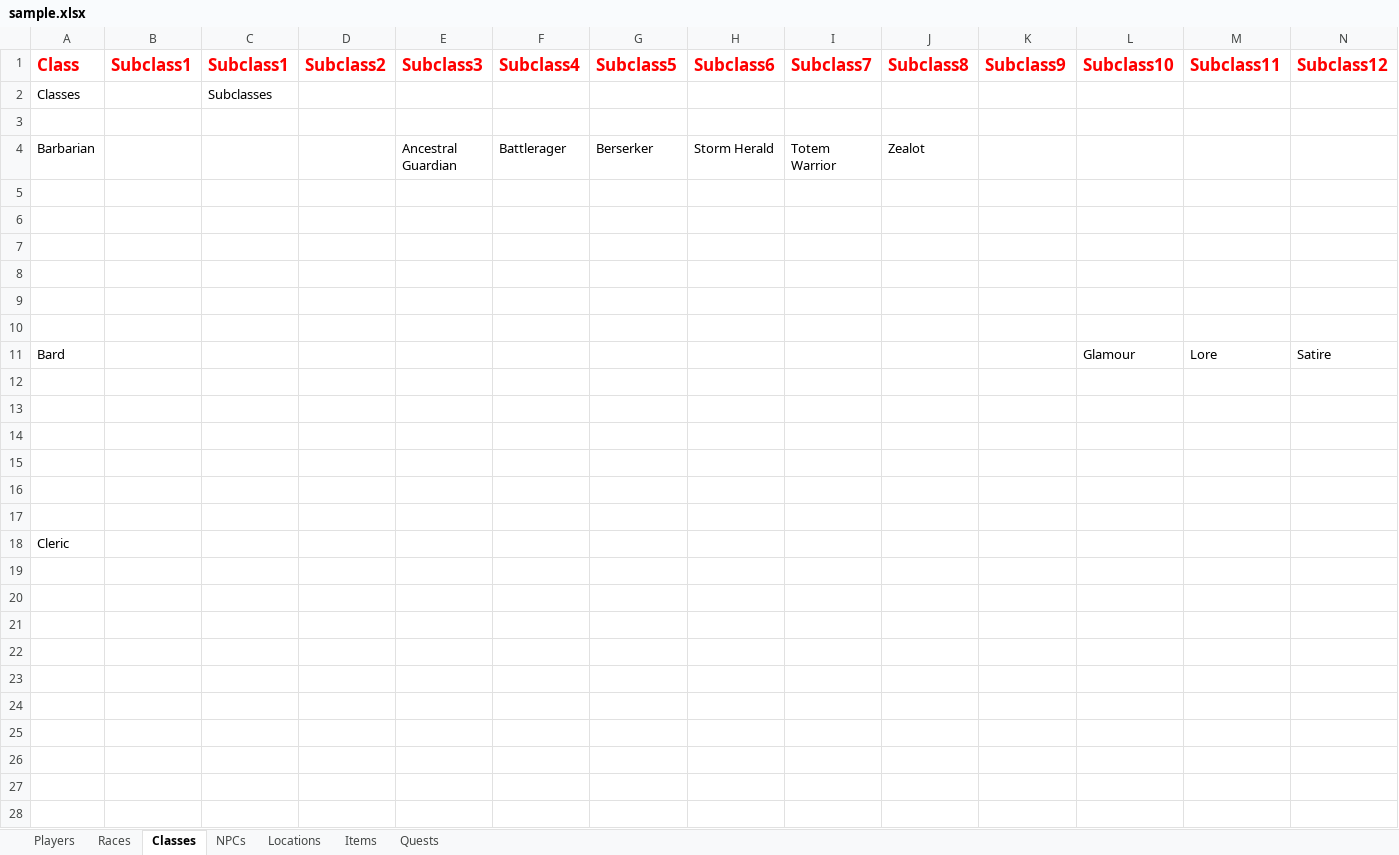
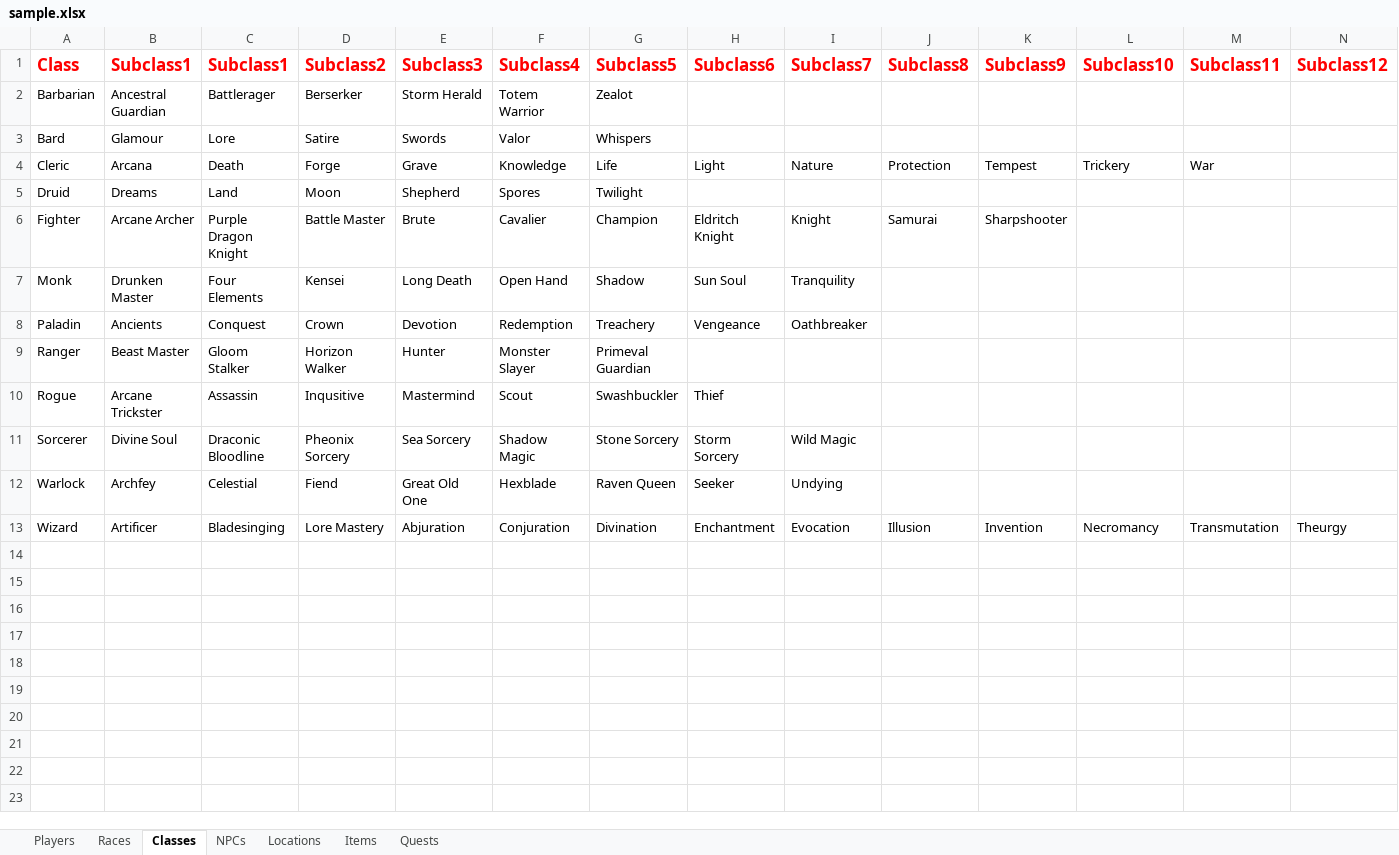
Before and after one commit to NaserSalameh/DnD_Suite, an Excel workbook: DnD Suite/sample.xlsx, sheet Classes, drawn as a sheet; only a part is shown; values as stored, in another font and other column widths than the file's, no borders; removed rows and columns are numbered as before the commit, all else as after; rows hold the shown columns only; the diff covers the shown part only; the diff names each change by its address in the sheet, - before the commit and + after, or states it on an @@ line.

Commit message:
Added secondary parser
Added Parser to handle inter-tabs connections, added functionality to List GUIs throughout

```diff
--- a/DnD Suite/sample.xlsx (sheet Classes)
+++ b/DnD Suite/sample.xlsx (sheet Classes)
-row 2: Classes |  | Subclasses
-row 2: (empty)
+row 2: Barbarian | Ancestral Guardian | Battlerager | Berserker | Storm Herald | Totem Warrior | Zealot
-row 4: Barbarian |  |  |  | Ancestral Guardian | Battlerager | Berserker | Storm Herald | Totem Warrior | Zealot
-row 3: (empty)
+row 3: Bard | Glamour | Lore | Satire | Swords | Valor | Whispers
-row 4: (empty)
+row 4: Cleric | Arcana | Death | Forge | Grave | Knowledge | Life | Light | Nature | Protection | Tempest | Trickery | War
-row 5: (empty)
+row 5: Druid | Dreams | Land | Moon | Shepherd | Spores | Twilight
-row 6: (empty)
+row 6: Fighter | Arcane Archer | Purple Dragon Knight | Battle Master | Brute | Cavalier | Champion | Eldritch Knight | Knight | Samurai | Sharpshooter
-row 7: (empty)
+row 7: Monk | Drunken Master | Four Elements | Kensei | Long Death | Open Hand | Shadow | Sun Soul | Tranquility
-row 8: (empty)
+row 8: Paladin | Ancients | Conquest | Crown | Devotion | Redemption | Treachery | Vengeance | Oathbreaker
-row 11: Bard |  |  |  |  |  |  |  |  |  |  | Glamour | Lore | Satire
-row 9: (empty)
+row 9: Ranger | Beast Master | Gloom Stalker | Horizon Walker | Hunter | Monster Slayer | Primeval Guardian
-row 10: (empty)
+row 10: Rogue | Arcane Trickster | Assassin | Inqusitive | Mastermind | Scout | Swashbuckler | Thief
-row 11: (empty)
+row 11: Sorcerer | Divine Soul | Draconic Bloodline | Pheonix Sorcery | Sea Sorcery | Shadow Magic | Stone Sorcery | Storm Sorcery | Wild Magic
-row 12: (empty)
+row 12: Warlock | Archfey | Celestial | Fiend | Great Old One | Hexblade | Raven Queen | Seeker | Undying
-row 13: (empty)
+row 13: Wizard | Artificer | Bladesinging | Lore Mastery | Abjuration | Conjuration | Divination | Enchantment | Evocation | Illusion | Invention | Necromancy | Transmutation | Theurgy
-row 17: (empty)
-row 18: Cleric
-row 19: (empty)
-row 20: (empty)
-row 21: (empty)
-row 22: (empty)
-row 23: (empty)
-row 24: (empty)
-row 25: (empty)
-row 26: (empty)
-row 27: (empty)
-row 28: (empty)
```
Also changed, not shown: 72 removed rows elsewhere in this sheet, sheet Locations, sheet Quests, sheet NPCs, 30 other files.
